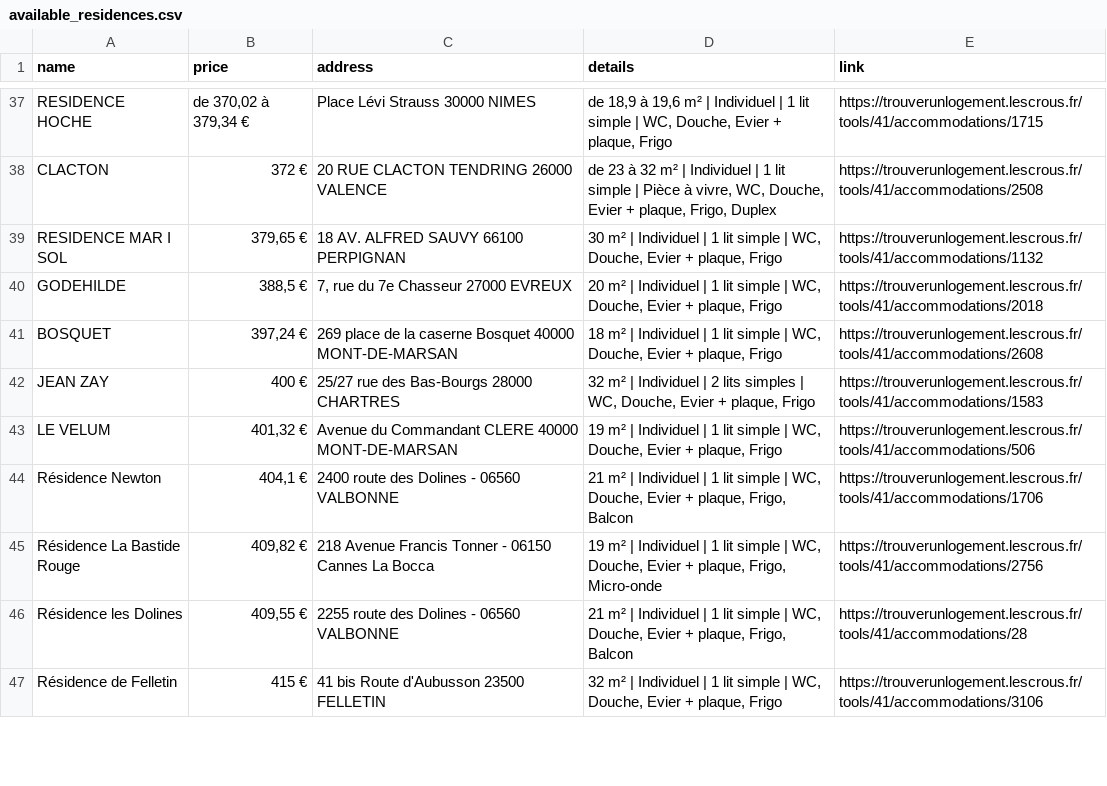
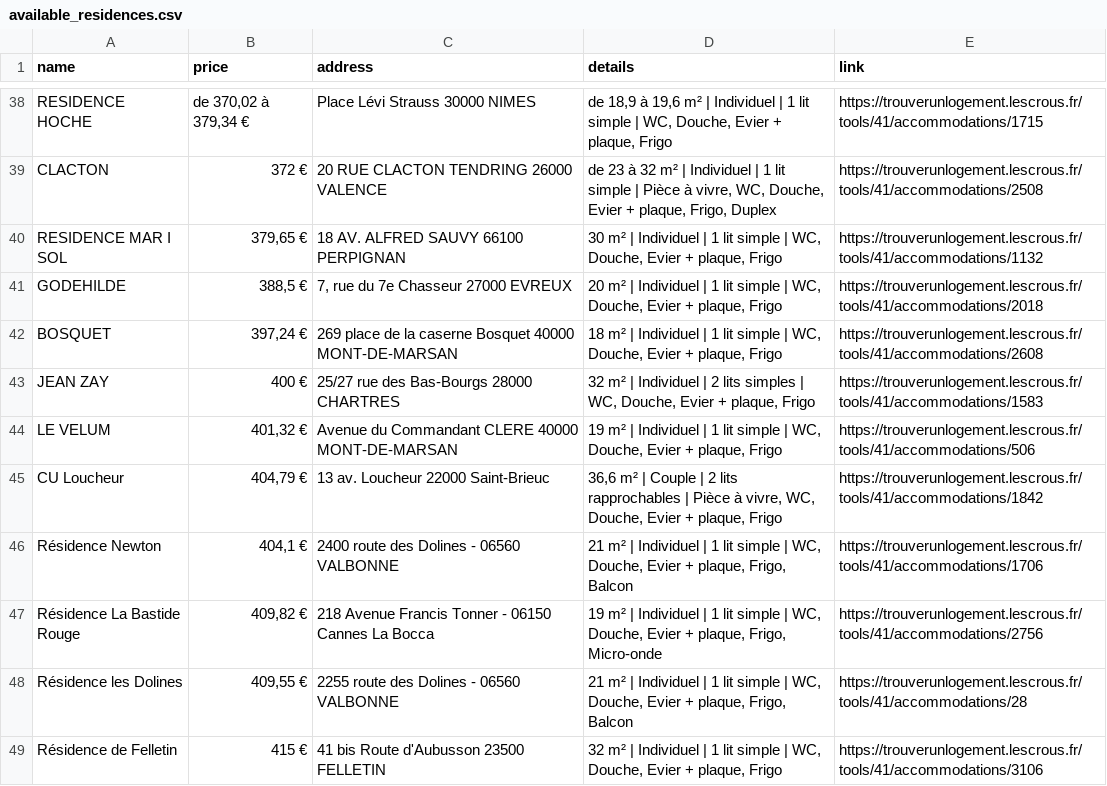
Before and after one commit to jabrane-me/crous-bot-notifier, a CSV file: available_residences.csv, drawn as a sheet; only a part is shown, gaps mark what is left out; the diff covers the shown part only.

```diff
--- a/available_residences.csv
+++ b/available_residences.csv
@@ -43,2 +44,3 @@ JEAN ZAY,400 €,25/27 rue des Bas-Bourgs 28000 CHARTRES,"32 m² | Individuel |
 LE VELUM,"401,32 €",Avenue du Commandant CLERE 40000 MONT-DE-MARSAN,"19 m² | Individuel | 1 lit simple | WC, Douche, Evier + plaque, Frigo",https://trouverunlogement.lescrous.fr/tools/41/accommodations/506
+CU Loucheur,"404,79 €",13 av. Loucheur 22000 Saint-Brieuc,"36,6 m² | Couple | 2 lits rapprochables | Pièce à vivre, WC, Douche, Evier + plaque, Frigo",https://trouverunlogement.lescrous.fr/tools/41/accommodations/1842
 Résidence Newton,"404,1 €",2400 route des Dolines - 06560 VALBONNE,"21 m² | Individuel | 1 lit simple | WC, Douche, Evier + plaque, Frigo, Balcon",https://trouverunlogement.lescrous.fr/tools/41/accommodations/1706
```
Also changed, not shown: 2 added rows, 3 removed rows and 1 moved row elsewhere in this file.
